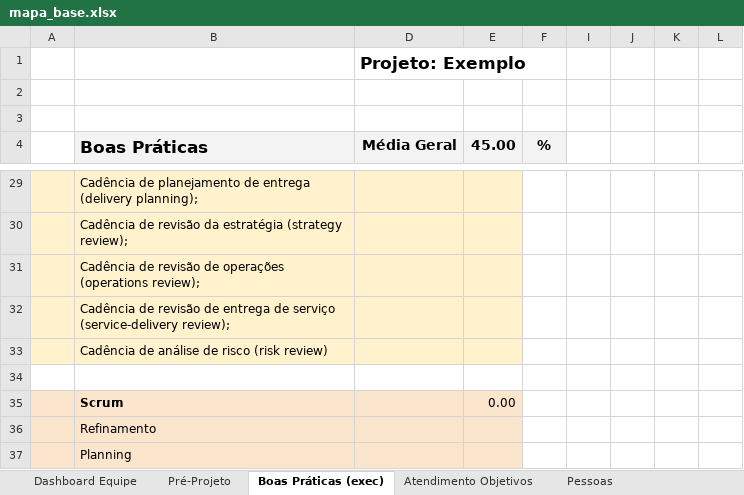
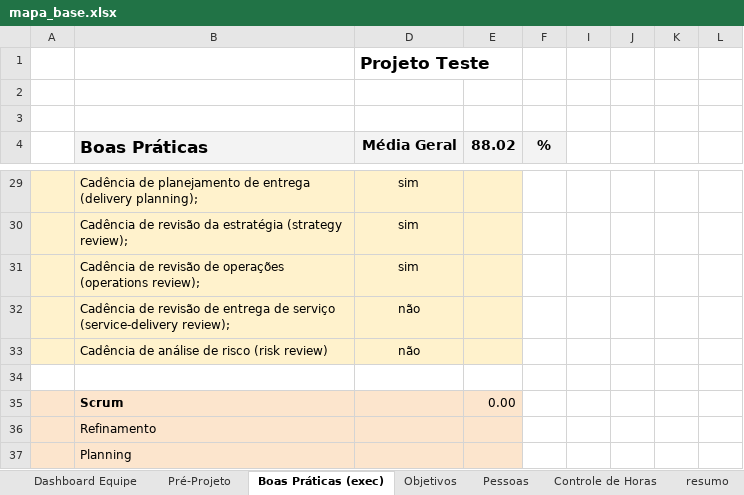
Before and after one commit to engmoraes/agile, an Excel workbook: mapa_base.xlsx, sheet Boas Práticas (exec), drawn as a sheet; only a part is shown, gaps mark what is left out; values as stored, in another font and other column widths than the file's, no borders; charts and pictures not drawn; the diff covers the shown part only; the diff names each change by its address in the sheet, - before the commit and + after, or states it on an @@ line.

```diff
--- a/mapa_base.xlsx (sheet Boas Práticas (exec))
+++ b/mapa_base.xlsx (sheet Boas Práticas (exec))
-sheet tab: Atendimento Objetivos
+sheet tab: Objetivos
-D1 (Média Geral): Projeto: Exemplo
+D1 (Média Geral): Projeto Teste
-E4: 45.00
+E4: 88.02
-D29:D31 (Média Geral): (empty)
+D29:D31 (Média Geral): sim
-D32:D33 (Média Geral): (empty)
+D32:D33 (Média Geral): não
```
Also changed, not shown: 15 edited cells and cell formats elsewhere in this sheet, sheet Dashboard Equipe, sheet Controle de Horas, sheet resumo, sheet Pessoas, sheet Pré-Projeto, other sheet tabs, hidden cells, charts or pictures.
